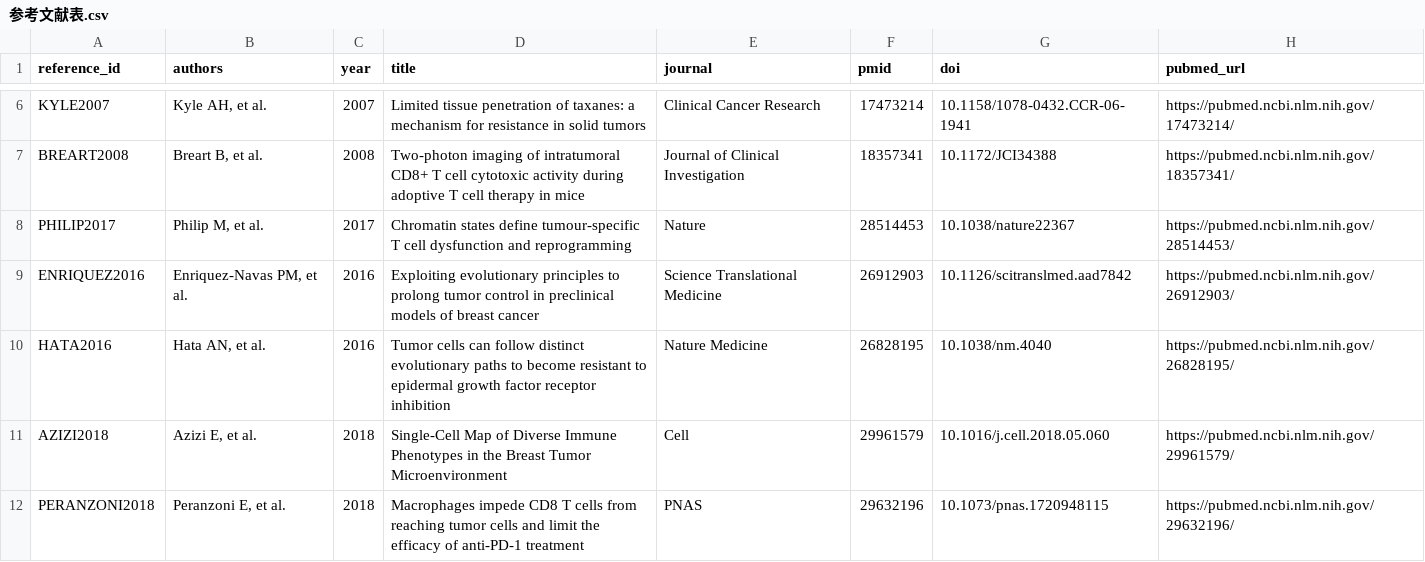
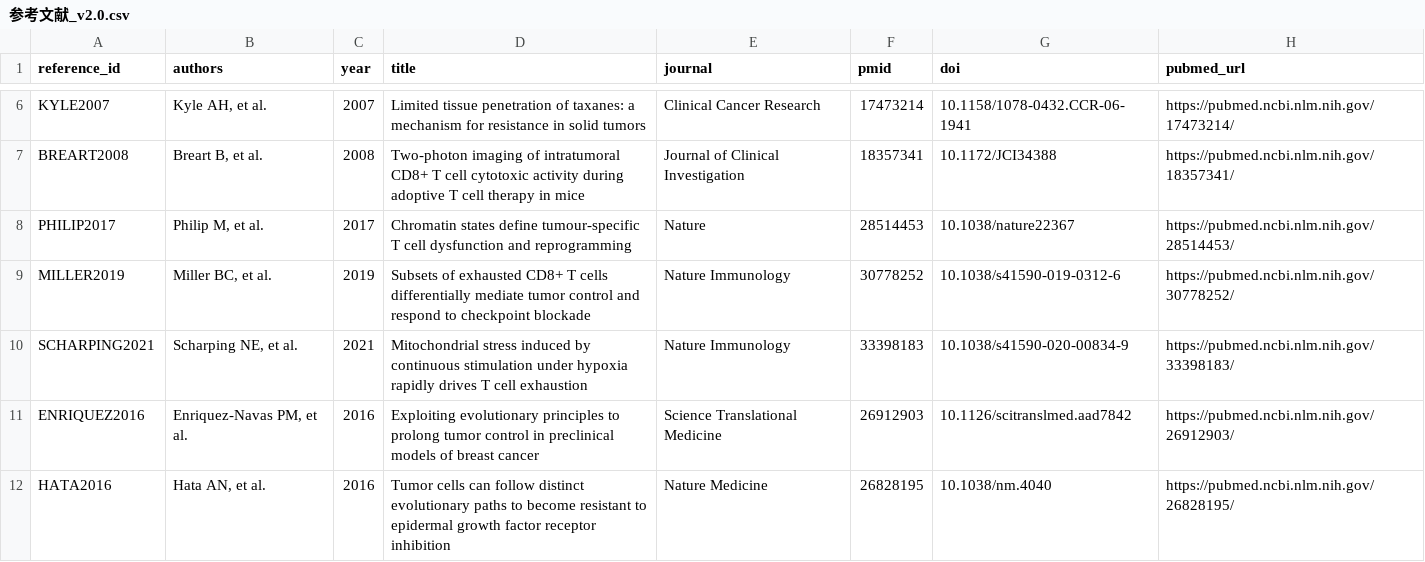
Before and after one commit to heyhey-yoyo/TME-Aquarium, a CSV file: docs/参考文献_v2.0.csv (was docs/参考文献表.csv), drawn as a sheet; only a part is shown, gaps mark what is left out; the shorter side is filled out with more unchanged rows.

```diff
--- a/docs/参考文献表.csv
+++ b/docs/参考文献_v2.0.csv
@@ -8,2 +8,4 @@
 "PHILIP2017","Philip M, et al.","2017","Chromatin states define tumour-specific T cell dysfunction and reprogramming","Nature","28514453","10.1038/nature22367","https://pubmed.ncbi.nlm.nih.gov/28514453/"
+"MILLER2019","Miller BC, et al.","2019","Subsets of exhausted CD8+ T cells differentially mediate tumor control and respond to checkpoint blockade","Nature Immunology","30778252","10.1038/s41590-019-0312-6","https://pubmed.ncbi.nlm.nih.gov/30778252/"
+"SCHARPING2021","Scharping NE, et al.","2021","Mitochondrial stress induced by continuous stimulation under hypoxia rapidly drives T cell exhaustion","Nature Immunology","33398183","10.1038/s41590-020-00834-9","https://pubmed.ncbi.nlm.nih.gov/33398183/"
 "ENRIQUEZ2016","Enriquez-Navas PM, et al.","2016","Exploiting evolutionary principles to prolong tumor control in preclinical models of breast cancer","Science Translational Medicine","26912903","10.1126/scitranslmed.aad7842","https://pubmed.ncbi.nlm.nih.gov/26912903/"
```
Also changed, not shown: docs/机制证据登记_v2.0.csv, 30 other files.
